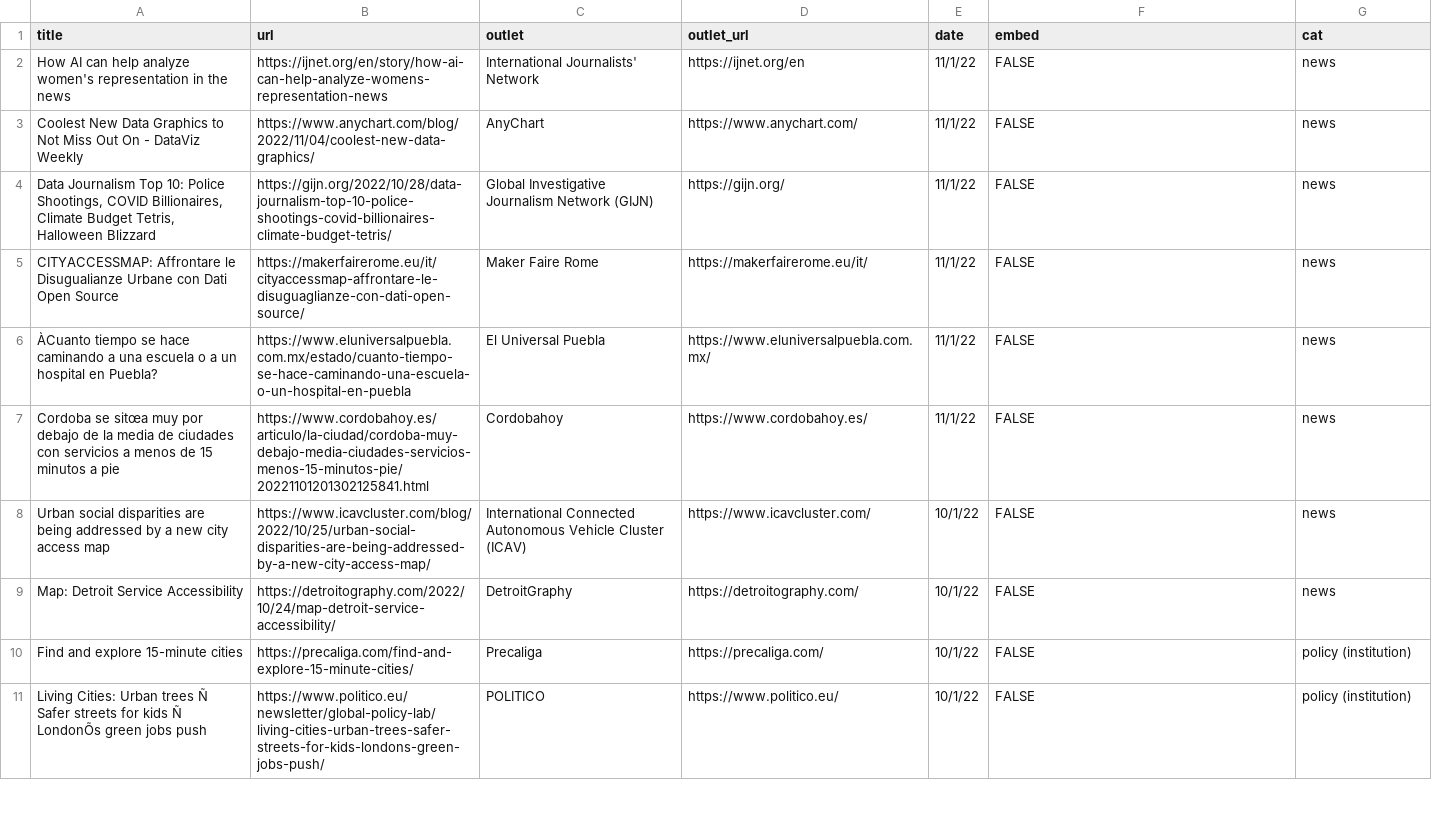
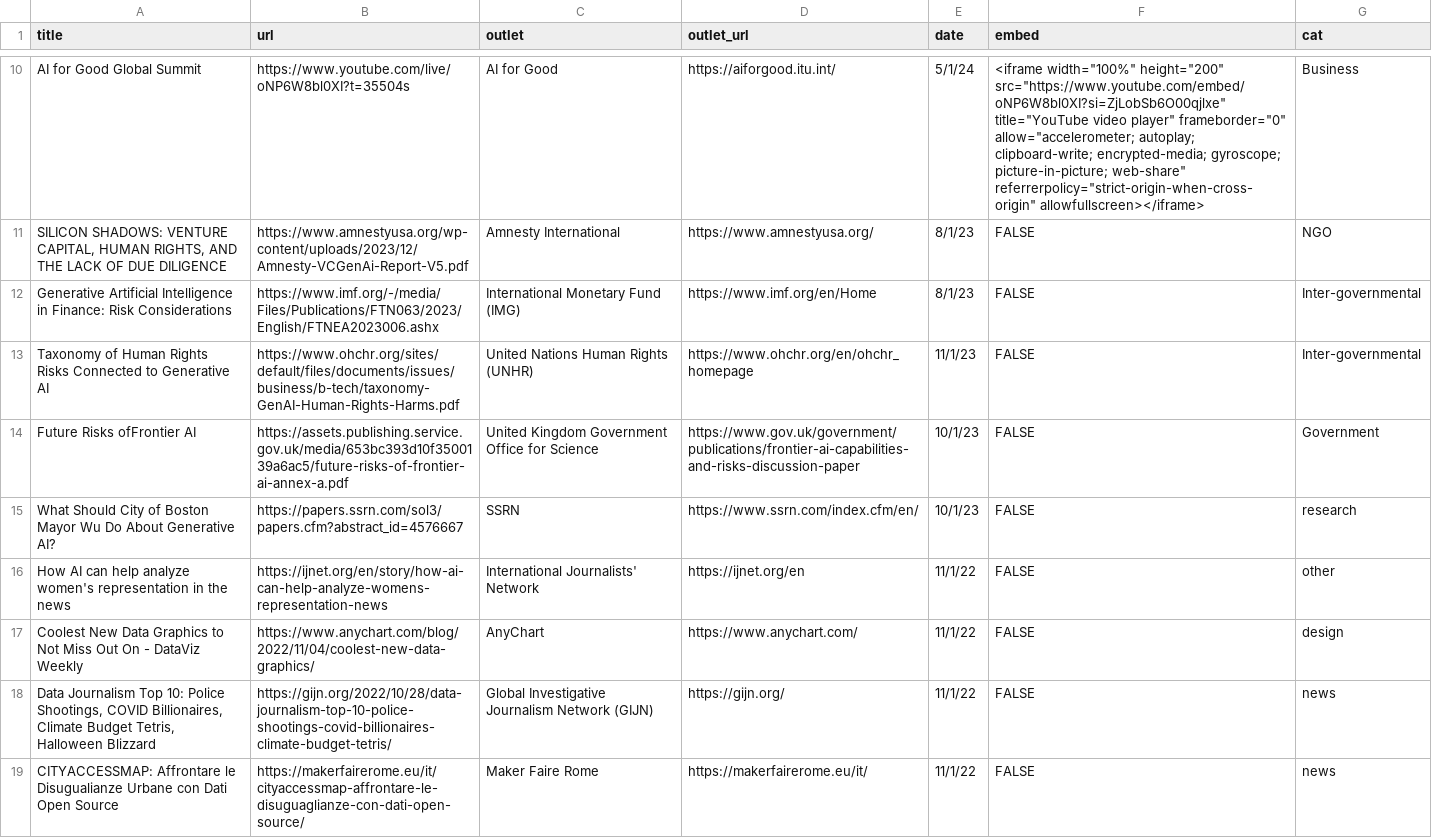
Before and after one commit to lnicoletti/personal-website, a CSV file: static/data/press.csv, drawn as a sheet; only a part is shown, gaps mark what is left out; the shorter side is filled out with more unchanged rows; the diff covers the shown part only.

```diff
--- a/static/data/press.csv
+++ b/static/data/press.csv
@@ -2,3 +10,9 @@ title,url,outlet,outlet_url,date,embed,cat
-How AI can help analyze women's representation in the news,https://ijnet.org/en/story/how-ai-can-help-analyze-womens-representation-news,International Journalists' Network,https://ijnet.org/en,11/1/22,FALSE,news
-Coolest New Data Graphics to Not Miss Out On - DataViz Weekly,https://www.anychart.com/blog/2022/11/04/coolest-new-data-graphics/,AnyChart,https://www.anychart.com/,11/1/22,FALSE,news
+AI for Good Global Summit,https://www.youtube.com/live/oNP6W8bl0XI?t=35504s,AI for Good,https://aiforgood.itu.int/,5/1/24,"<iframe width=""100%"" height=""200"" src=""https://www.youtube.com/embed/oNP6W8bl0XI?si=ZjLobSb6O00qjlxe"" title=""YouTube video player"" frameborder=""0"" allow=""accelerometer; autoplay; clipboard-write; encrypted-media; gyroscope; picture-in-picture; web-share"" referrerpolicy=""strict-origin-when-cross-origin"" allowfullscreen></iframe>",Business
+"SILICON SHADOWS: VENTURE CAPITAL, HUMAN RIGHTS, AND THE LACK OF DUE DILIGENCE",https://www.amnestyusa.org/wp-content/uploads/2023/12/Amnesty-VCGenAi-Report-V5.pdf,Amnesty International,https://www.amnestyusa.org/,8/1/23,FALSE,NGO
+Generative Artificial Intelligence in Finance: Risk Considerations,https://www.imf.org/-/media/Files/Publications/FTN063/2023/English/FTNEA2023006.ashx,International Monetary Fund (IMG),https://www.imf.org/en/Home,8/1/23,FALSE,Inter-governmental
+Taxonomy of Human Rights Risks Connected to Generative AI,https://www.ohchr.org/sites/default/files/documents/issues/business/b-tech/taxonomy-GenAI-Human-Rights-Harms.pdf,United Nations Human Rights (UNHR),https://www.ohchr.org/en/ohchr_homepage,11/1/23,FALSE,Inter-governmental
+Future Risks ofFrontier AI,https://assets.publishing.service.gov.uk/media/653bc393d10f3500139a6ac5/future-risks-of-frontier-ai-annex-a.pdf,United Kingdom Government Office for Science,https://www.gov.uk/government/publications/frontier-ai-capabilities-and-risks-discussion-paper,10/1/23,FALSE,Government
+What Should City of Boston Mayor Wu Do About Generative AI?,https://papers.ssrn.com/sol3/papers.cfm?abstract_id=4576667,SSRN,https://www.ssrn.com/index.cfm/en/,10/1/23,FALSE,research
+How AI can help analyze women's representation in the news,https://ijnet.org/en/story/how-ai-can-help-analyze-womens-representation-news,International Journalists' Network,https://ijnet.org/en,11/1/22,FALSE,other
+Coolest New Data Graphics to Not Miss Out On - DataViz Weekly,https://www.anychart.com/blog/2022/11/04/coolest-new-data-graphics/,AnyChart,https://www.anychart.com/,11/1/22,FALSE,design
 "Data Journalism Top 10: Police Shootings, COVID Billionaires, Climate Budget Tetris, Halloween Blizzard",https://gijn.org/2022/10/28/data-journalism-top-10-police-shootings-covid-billionaires-climate-budget-tetris/,Global Investigative Journalism Network (GIJN),https://gijn.org/,11/1/22,FALSE,news
```
Also changed, not shown: 8 added rows elsewhere in this file, static/data/articles.csv, 2 other files.
